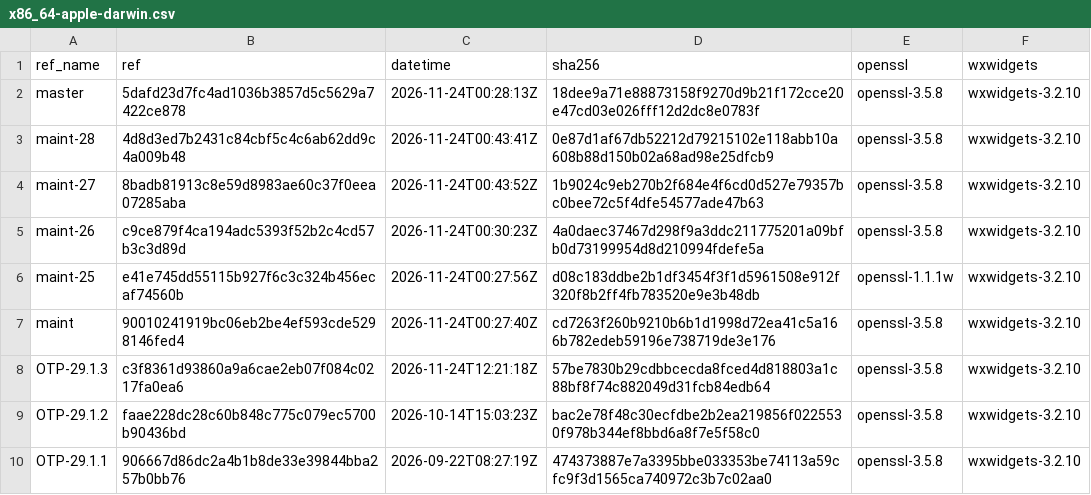
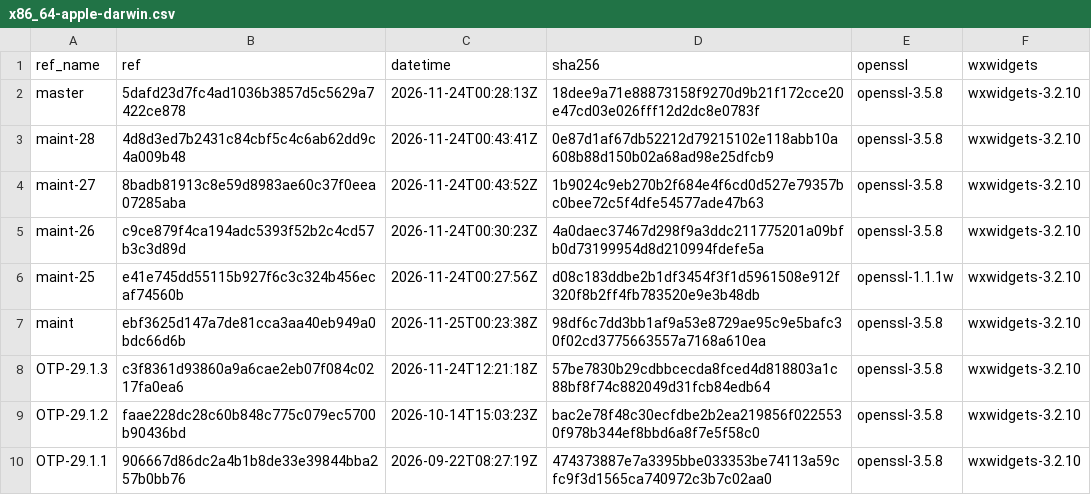
Before and after one commit to erlef/otp_builds, a CSV file: builds/x86_64-apple-darwin.csv, drawn as a sheet; only a part is shown.

```diff
--- a/builds/x86_64-apple-darwin.csv
+++ b/builds/x86_64-apple-darwin.csv
@@ -6,3 +6,3 @@ maint-26,c9ce879f4ca194adc5393f52b2c4cd57b3c3d89d,2026-11-24T00:30:23Z,4a0daec37
 maint-25,e41e745dd55115b927f6c3c324b456ecaf74560b,2026-11-24T00:27:56Z,d08c183ddbe2b1df3454f3f1d5961508e912f320f8b2ff4fb783520e9e3b48db,openssl-1.1.1w,wxwidgets-3.2.10
-maint,90010241919bc06eb2be4ef593cde5298146fed4,2026-11-24T00:27:40Z,cd7263f260b9210b6b1d1998d72ea41c5a166b782edeb59196e738719de3e176,openssl-3.5.8,wxwidgets-3.2.10
+maint,ebf3625d147a7de81cca3aa40eb949a0bdc66d6b,2026-11-25T00:23:38Z,98df6c7dd3bb1af9a53e8729ae95c9e5bafc30f02cd3775663557a7168a610ea,openssl-3.5.8,wxwidgets-3.2.10
 OTP-29.1.3,c3f8361d93860a9a6cae2eb07f084c0217fa0ea6,2026-11-24T12:21:18Z,57be7830b29cdbbcecda8fced4d818803a1c88bf8f74c882049d31fcb84edb64,openssl-3.5.8,wxwidgets-3.2.10
```
